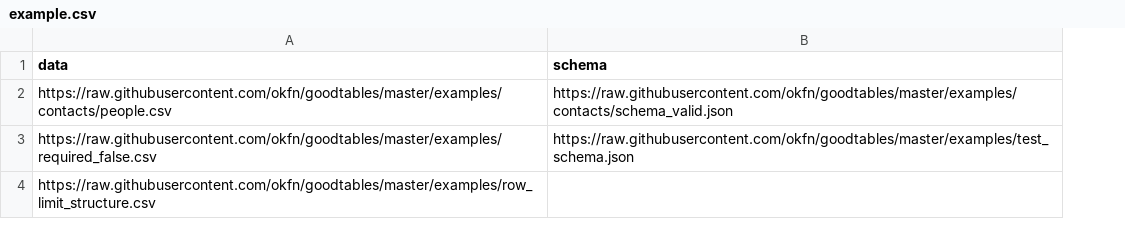
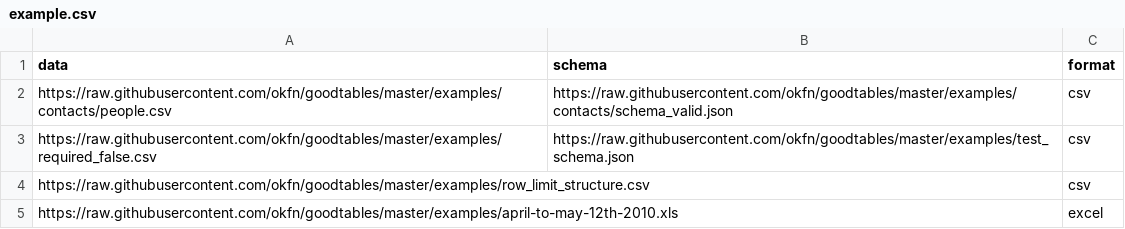
Before and after one commit to frictionlessdata/frictionless-py, a CSV file: examples/batch/example.csv, drawn as a sheet; the diff names each change by its address in the sheet, - before the commit and + after, or states it on an @@ line.

Commit message:
Add format_key and encoding_key to batch

```diff
--- a/examples/batch/example.csv
+++ b/examples/batch/example.csv
+column C (format), rows 2-4: all csv
+row 5: https://raw.githubusercontent.com/okfn/goodtables/master/examples/april-to-may-12th-2010.xls |  | excel
```
Also changed, not shown: 3 other files.
